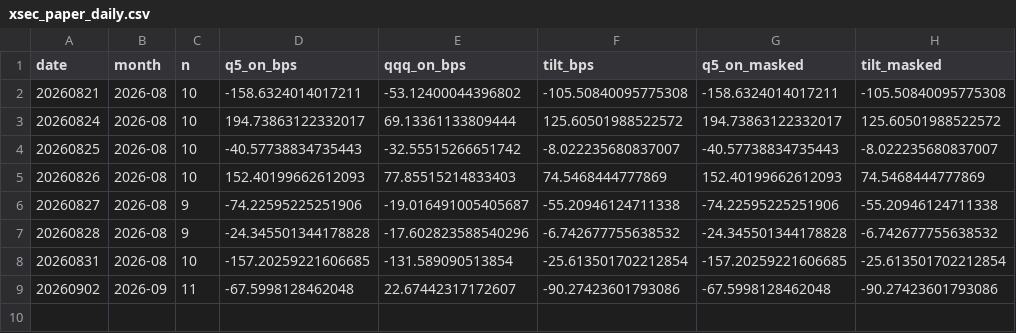
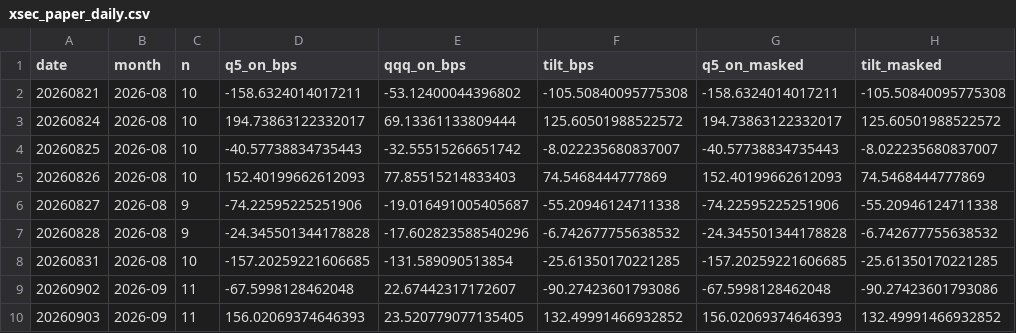
Before and after one commit to BDR-Pro/qqq-microstructure, a CSV file: reports/xsec_paper_daily.csv, drawn as a sheet.

```diff
--- a/reports/xsec_paper_daily.csv
+++ b/reports/xsec_paper_daily.csv
@@ -7,3 +7,4 @@ date,month,n,q5_on_bps,qqq_on_bps,tilt_bps,q5_on_masked,tilt_masked
 20260828,2026-08,9,-24.345501344178828,-17.602823588540296,-6.742677755638532,-24.345501344178828,-6.742677755638532
-20260831,2026-08,10,-157.20259221606685,-131.589090513854,-25.613501702212854,-157.20259221606685,-25.613501702212854
+20260831,2026-08,10,-157.20259221606685,-131.589090513854,-25.61350170221285,-157.20259221606685,-25.61350170221285
 20260902,2026-09,11,-67.5998128462048,22.67442317172607,-90.27423601793086,-67.5998128462048,-90.27423601793086
+20260903,2026-09,11,156.02069374646393,23.520779077135405,132.49991466932852,156.02069374646393,132.49991466932852
```
